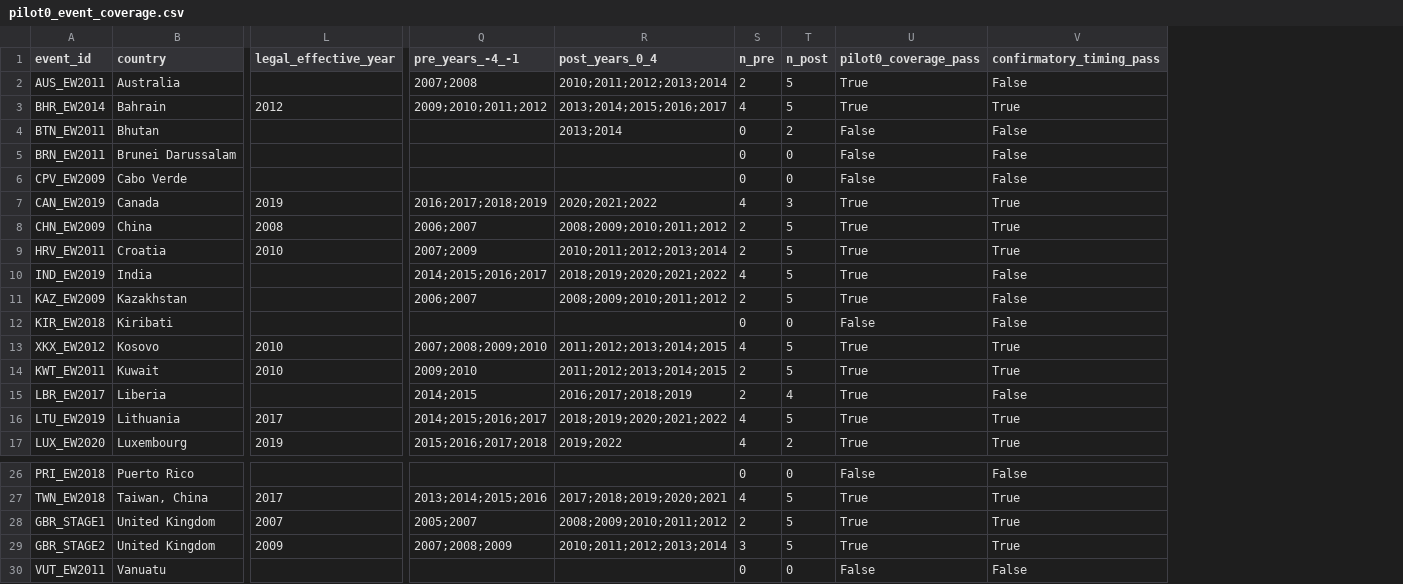
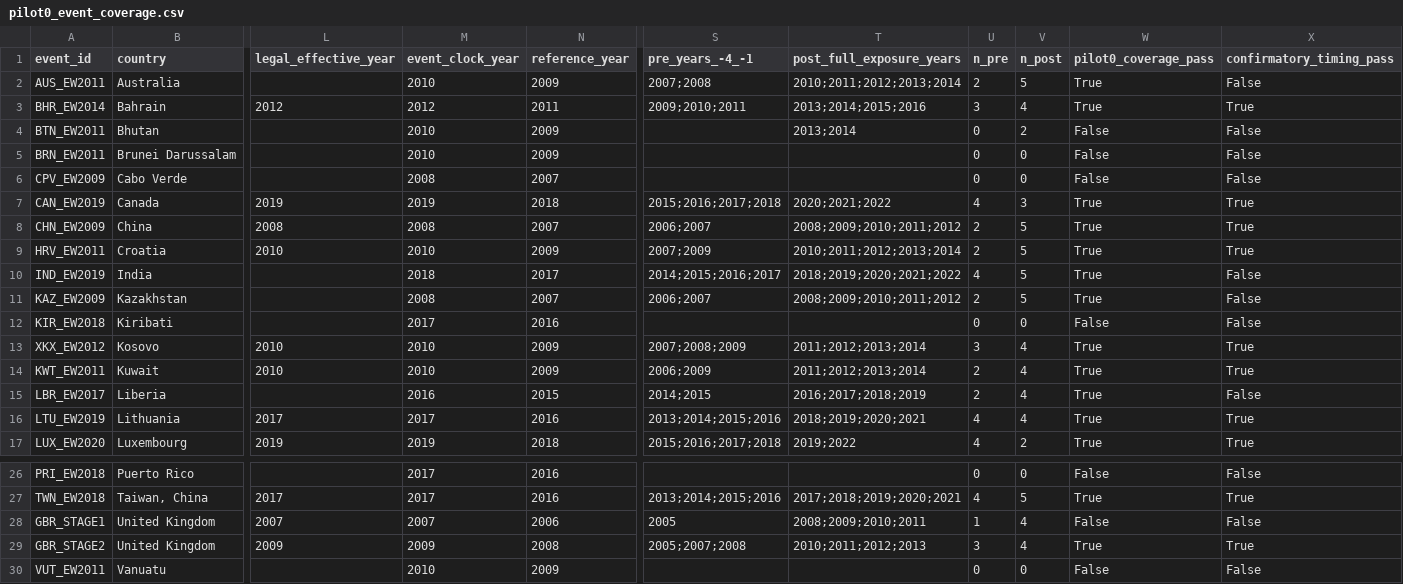
Before and after one commit to CochraneK/ARIS4C, a CSV file: papers/019-time-off-happiness/data/pilot0_event_coverage.csv, drawn as a sheet; only a part is shown, gaps mark what is left out; addresses are those after the commit; the diff names each change by its address in the sheet, - before the commit and + after, or states it on an @@ line.

```diff
--- a/papers/019-time-off-happiness/data/pilot0_event_coverage.csv
+++ b/papers/019-time-off-happiness/data/pilot0_event_coverage.csv
+column M (event_clock_year), rows 2-17: 2010 | 2012 | 2010 | 2010 | 2008 | 2019 | 2008 | 2010 | 2018 | 2008 | 2017 | 2010 | 2010 | 2016 | 2017 | 2019; rows 26-30: 2017 | 2017 | 2007 | 2009 | 2010
+column N (reference_year), rows 2-17: 2009 | 2011 | 2009 | 2009 | 2007 | 2018 | 2007 | 2009 | 2017 | 2007 | 2016 | 2009 | 2009 | 2015 | 2016 | 2018; rows 26-30: 2016 | 2016 | 2006 | 2008 | 2009
-T1: post_years_0_4
+T1: post_full_exposure_years
-S3 (pre_years_-4_-1): 2009;2010;2011;2012
+S3 (pre_years_-4_-1): 2009;2010;2011
-T3 (post_full_exposure_years): 2013;2014;2015;2016;2017
+T3 (post_full_exposure_years): 2013;2014;2015;2016
-U3 (n_pre): 4
+U3 (n_pre): 3
-V3 (n_post): 5
+V3 (n_post): 4
-S7 (pre_years_-4_-1): 2016;2017;2018;2019
+S7 (pre_years_-4_-1): 2015;2016;2017;2018
-S13 (pre_years_-4_-1): 2007;2008;2009;2010
+S13 (pre_years_-4_-1): 2007;2008;2009
-T13:T14 (post_full_exposure_years): 2011;2012;2013;2014;2015
+T13:T14 (post_full_exposure_years): 2011;2012;2013;2014
-U13 (n_pre): 4
+U13 (n_pre): 3
-V13:V14 (n_post): 5
+V13:V14 (n_post): 4
-S14 (pre_years_-4_-1): 2009;2010
+S14 (pre_years_-4_-1): 2006;2009
-S16 (pre_years_-4_-1): 2014;2015;2016;2017
+S16 (pre_years_-4_-1): 2013;2014;2015;2016
-T16 (post_full_exposure_years): 2018;2019;2020;2021;2022
+T16 (post_full_exposure_years): 2018;2019;2020;2021
-V16 (n_post): 5
+V16 (n_post): 4
-S28 (pre_years_-4_-1): 2005;2007
+S28 (pre_years_-4_-1): 2005
-T28 (post_full_exposure_years): 2008;2009;2010;2011;2012
+T28 (post_full_exposure_years): 2008;2009;2010;2011
-U28 (n_pre): 2
+U28 (n_pre): 1
-V28:V29 (n_post): 5
+V28:V29 (n_post): 4
-W28 (pilot0_coverage_pass): True
+W28 (pilot0_coverage_pass): False
-X28 (confirmatory_timing_pass): True
+X28 (confirmatory_timing_pass): False
-S29 (pre_years_-4_-1): 2007;2008;2009
+S29 (pre_years_-4_-1): 2005;2007;2008
-T29 (post_full_exposure_years): 2010;2011;2012;2013;2014
+T29 (post_full_exposure_years): 2010;2011;2012;2013
```
Also changed, not shown: papers/019-time-off-happiness/data/pilot0_donor_diagnostics.csv, papers/019-time-off-happiness/data/reform_panel_validation.csv, 4 other files.
